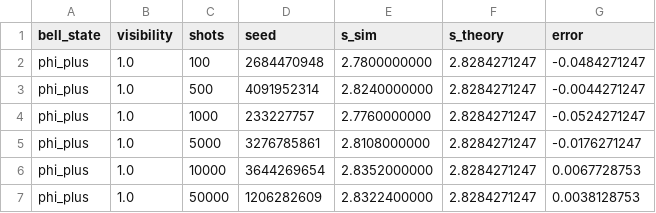
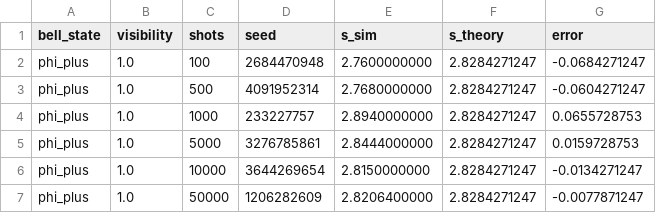
Before and after one commit to Ming2ya/CHSH_simulator, a CSV file: results/chsh_mvp_convergence.csv, drawn as a sheet.

```diff
--- a/results/chsh_mvp_convergence.csv
+++ b/results/chsh_mvp_convergence.csv
@@ -1,7 +1,7 @@
 bell_state,visibility,shots,seed,s_sim,s_theory,error
-phi_plus,1.0,100,2684470948,2.7800000000,2.8284271247,-0.0484271247
-phi_plus,1.0,500,4091952314,2.8240000000,2.8284271247,-0.0044271247
-phi_plus,1.0,1000,233227757,2.7760000000,2.8284271247,-0.0524271247
-phi_plus,1.0,5000,3276785861,2.8108000000,2.8284271247,-0.0176271247
-phi_plus,1.0,10000,3644269654,2.8352000000,2.8284271247,0.0067728753
-phi_plus,1.0,50000,1206282609,2.8322400000,2.8284271247,0.0038128753
+phi_plus,1.0,100,2684470948,2.7600000000,2.8284271247,-0.0684271247
+phi_plus,1.0,500,4091952314,2.7680000000,2.8284271247,-0.0604271247
+phi_plus,1.0,1000,233227757,2.8940000000,2.8284271247,0.0655728753
+phi_plus,1.0,5000,3276785861,2.8444000000,2.8284271247,0.0159728753
+phi_plus,1.0,10000,3644269654,2.8150000000,2.8284271247,-0.0134271247
+phi_plus,1.0,50000,1206282609,2.8206400000,2.8284271247,-0.0077871247
```
Also changed, not shown: results/chsh_angle_scan.csv, results/chsh_mvp_summary.csv, 9 other files.
